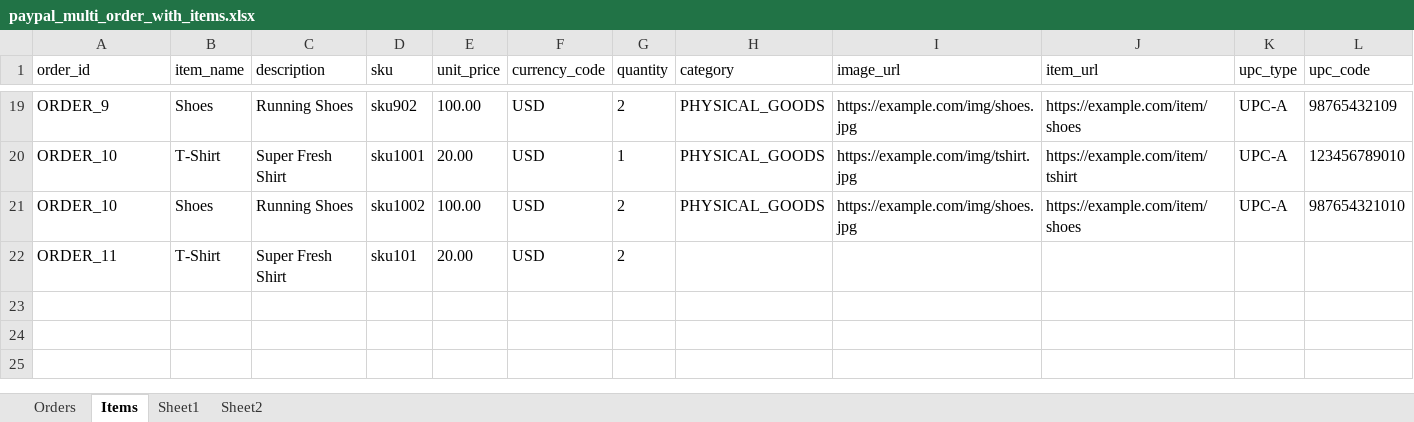
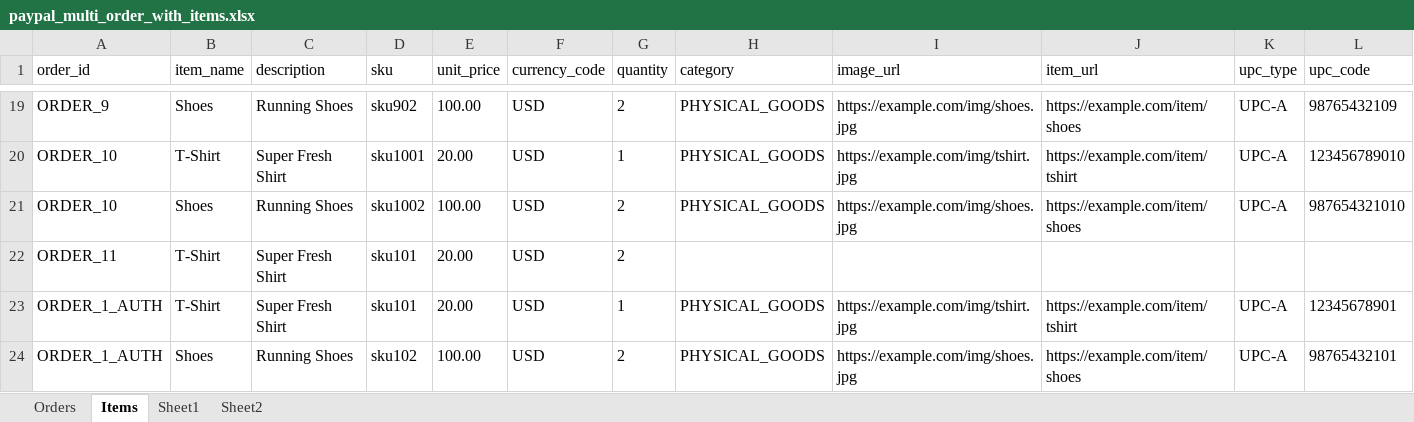
Before and after one commit to IdanN-11/PayPalJavaBddFramework, an Excel workbook: target/test-classes/paypal_multi_order_with_items.xlsx, sheet Items, drawn as a sheet; only a part is shown, gaps mark what is left out; values as stored, in another font and other column widths than the file's, no borders; the diff names each change by its address in the sheet, - before the commit and + after, or states it on an @@ line.

```diff
--- a/target/test-classes/paypal_multi_order_with_items.xlsx (sheet Items)
+++ b/target/test-classes/paypal_multi_order_with_items.xlsx (sheet Items)
+row 23: ORDER_1_AUTH | T-Shirt | Super Fresh Shirt | sku101 | 20.00 | USD | 1 | PHYSICAL_GOODS | https://example.com/img/tshirt.jpg | https://example.com/item/tshirt | UPC-A | 12345678901
+row 24: ORDER_1_AUTH | Shoes | Running Shoes | sku102 | 100.00 | USD | 2 | PHYSICAL_GOODS | https://example.com/img/shoes.jpg | https://example.com/item/shoes | UPC-A | 98765432101
```
Also changed, not shown: sheet Orders, 18 other files.
